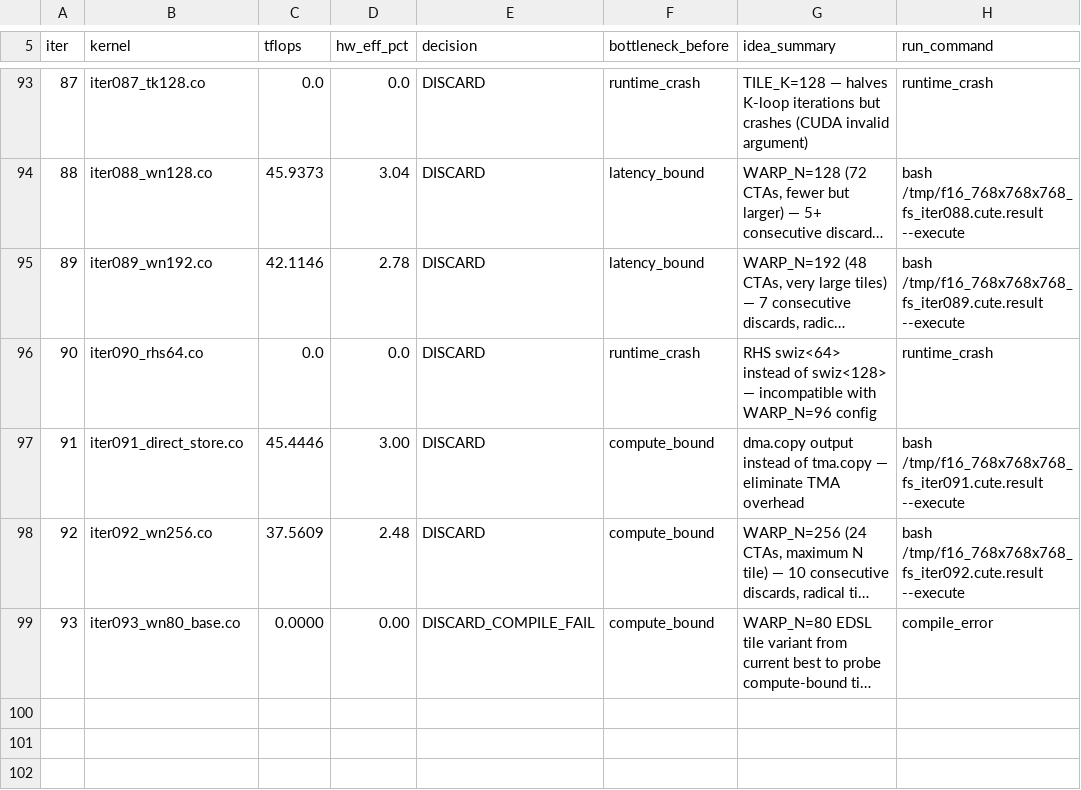
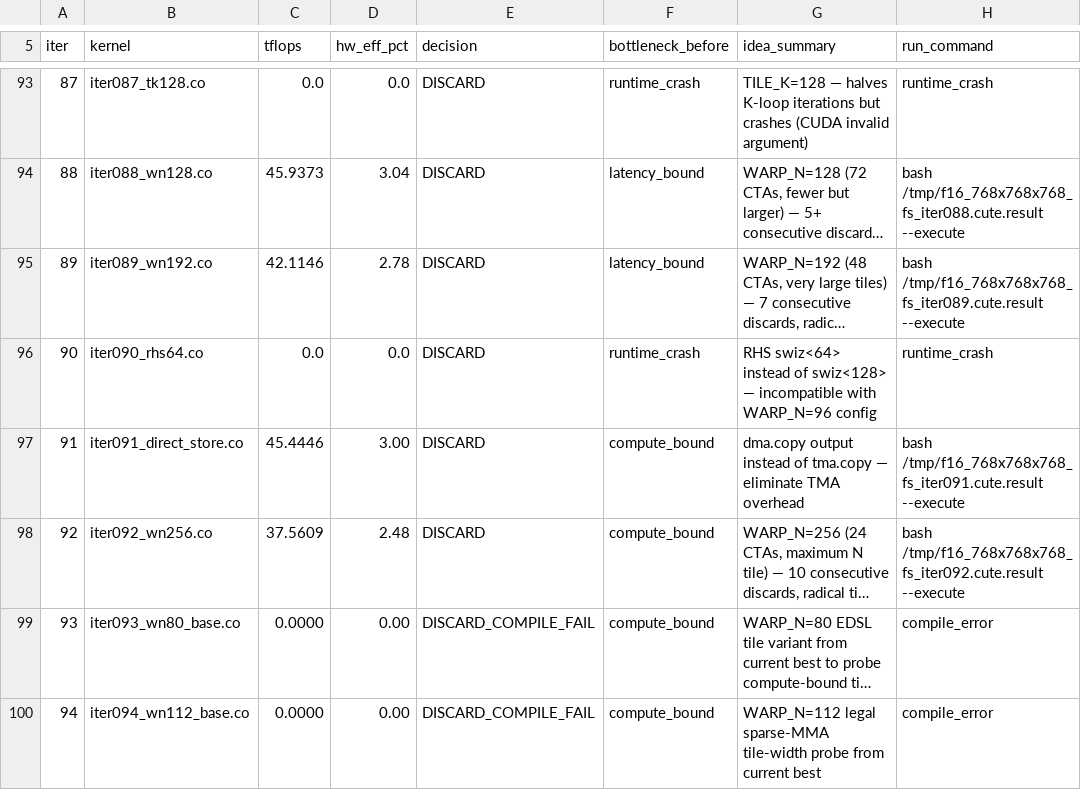
Before and after one commit to codes1gn/CroqTuner, a TSV file: tuning/logs/f16_768x768x768_fs/results.tsv, drawn as a sheet; only a part is shown, gaps mark what is left out; long unchanged cells end in …; the diff names each change by its address in the sheet, - before the commit and + after, or states it on an @@ line.

Commit message:
f16_768x768x768_fs iter094: WARP_N=112 legal sparse-MMA tile-width probe from current best — TFLOPS: 47.0379 -> 0.0000 (DISCARD_COMPILE_FAIL)

```diff
--- a/tuning/logs/f16_768x768x768_fs/results.tsv
+++ b/tuning/logs/f16_768x768x768_fs/results.tsv
+row 100: 94 | iter094_wn112_base.co | 0.0000 | 0.00 | DISCARD_COMPILE_FAIL | compute_bound | WARP_N=112 legal sparse-MMA tile-width probe from current best | compile_error
```
Also changed, not shown: 8 other files.
